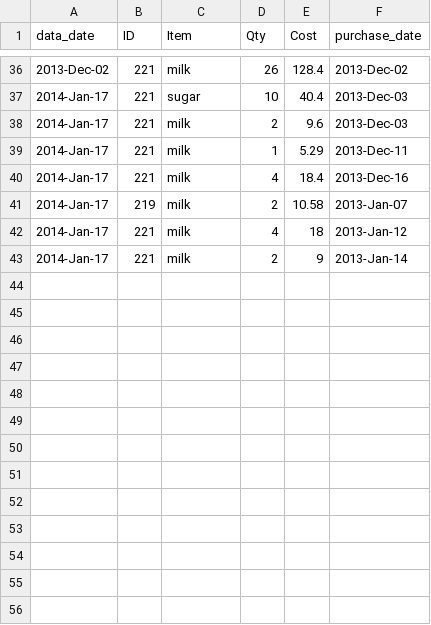
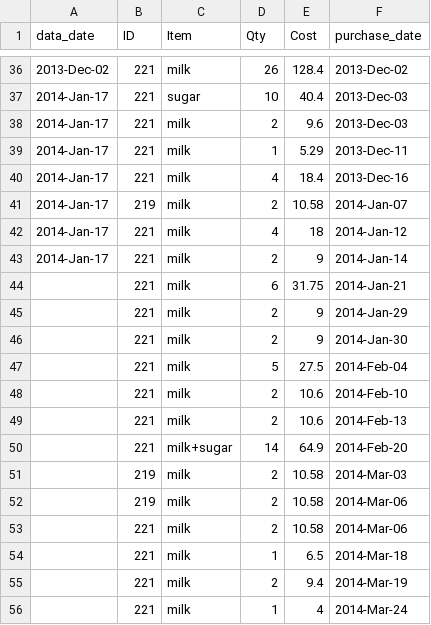
Before and after one commit to lmguzman/CoffeeCoop, a CSV file: coffee_database/goods.csv, drawn as a sheet; only a part is shown, gaps mark what is left out.

Commit message:
invented a (poor) sheet to use for collecting payment info.  Also, added goods purchased on the 24 mar sheet, which I forgot to add earlier

```diff
--- a/coffee_database/goods.csv
+++ b/coffee_database/goods.csv
@@ -40,4 +40,17 @@ data_date,ID,Item,Qty,Cost,purchase_date
 2014-Jan-17,221,milk,4,18.4,2013-Dec-16
-2014-Jan-17,219,milk,2,10.58,2013-Jan-07
-2014-Jan-17,221,milk,4,18,2013-Jan-12
-2014-Jan-17,221,milk,2,9,2013-Jan-14
+2014-Jan-17,219,milk,2,10.58,2014-Jan-07
+2014-Jan-17,221,milk,4,18,2014-Jan-12
+2014-Jan-17,221,milk,2,9,2014-Jan-14
+,221,milk,6,31.75,2014-Jan-21
+,221,milk,2,9,2014-Jan-29
+,221,milk,2,9,2014-Jan-30
+,221,milk,5,27.5,2014-Feb-04
+,221,milk,2,10.6,2014-Feb-10
+,221,milk,2,10.6,2014-Feb-13
+,221,milk+sugar,14,64.9,2014-Feb-20
+,219,milk,2,10.58,2014-Mar-03
+,219,milk,2,10.58,2014-Mar-06
+,221,milk,2,10.58,2014-Mar-06
+,221,milk,1,6.5,2014-Mar-18
+,221,milk,2,9.4,2014-Mar-19
+,221,milk,1,4,2014-Mar-24
```
Also changed, not shown: coffee_database/payments.csv, 17 other files.
